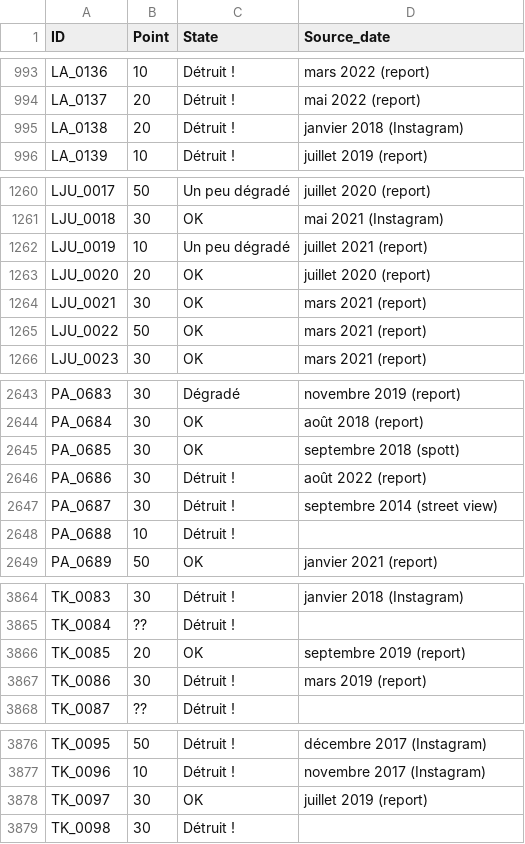
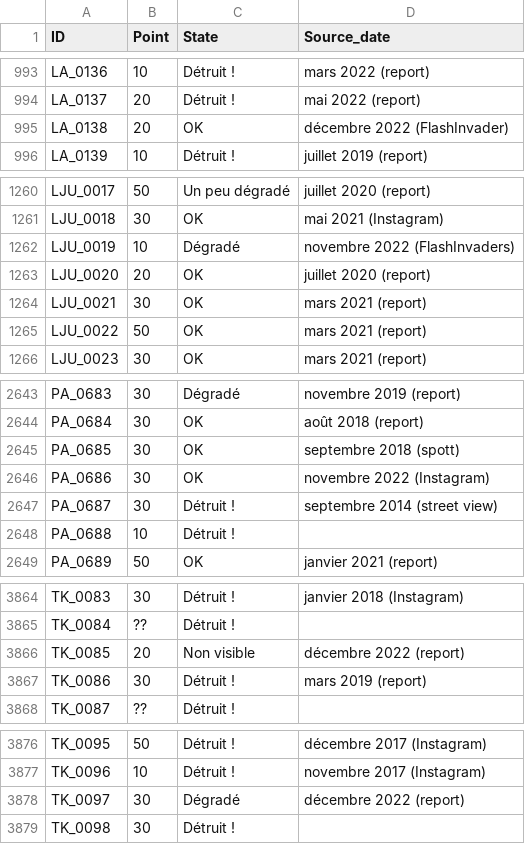
Before and after one commit to SHAO-Nuoya/Where-Are-My-INVADERS, a CSV file: data/info.csv, drawn as a sheet; only a part is shown, gaps mark what is left out; the diff covers the shown part only.

```diff
--- a/data/info.csv
+++ b/data/info.csv
@@ -994,3 +994,3 @@ LA_0136;10;Détruit !;mars 2022 (report)
 LA_0137;20;Détruit !;mai 2022 (report)
-LA_0138;20;Détruit !;janvier 2018 (Instagram)
+LA_0138;20;OK;décembre 2022 (FlashInvader)
 LA_0139;10;Détruit !;juillet 2019 (report)
@@ -1261,3 +1261,3 @@ LJU_0017;50;Un peu dégradé;juillet 2020 (report)
 LJU_0018;30;OK;mai 2021 (Instagram)
-LJU_0019;10;Un peu dégradé;juillet 2021 (report)
+LJU_0019;10;Dégradé;novembre 2022 (FlashInvaders)
 LJU_0020;20;OK;juillet 2020 (report)
@@ -2645,3 +2645,3 @@ PA_0684;30;OK;août 2018 (report)
 PA_0685;30;OK;septembre 2018 (spott)
-PA_0686;30;Détruit !;août 2022 (report)
+PA_0686;30;OK;novembre 2022 (Instagram)
 PA_0687;30;Détruit !;septembre 2014 (street view)
@@ -3865,3 +3865,3 @@ TK_0083;30;Détruit !;janvier 2018 (Instagram)
 TK_0084;??;Détruit !;
-TK_0085;20;OK;septembre 2019 (report)
+TK_0085;20;Non visible;décembre 2022 (report)
 TK_0086;30;Détruit !;mars 2019 (report)
@@ -3877,3 +3877,3 @@ TK_0095;50;Détruit !;décembre 2017 (Instagram)
 TK_0096;10;Détruit !;novembre 2017 (Instagram)
-TK_0097;30;OK;juillet 2019 (report)
+TK_0097;30;Dégradé;décembre 2022 (report)
 TK_0098;30;Détruit !;
```
Also changed, not shown: 16 edited cells elsewhere in this file, data/address.csv, data/xueying.csv, 3 other files.
